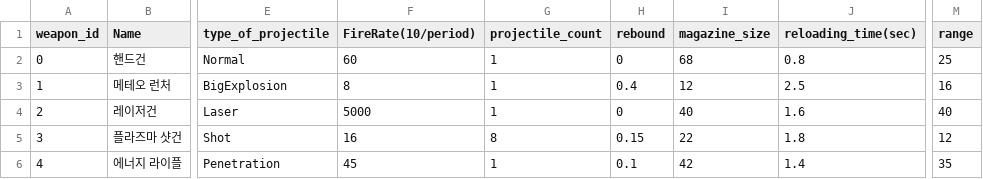
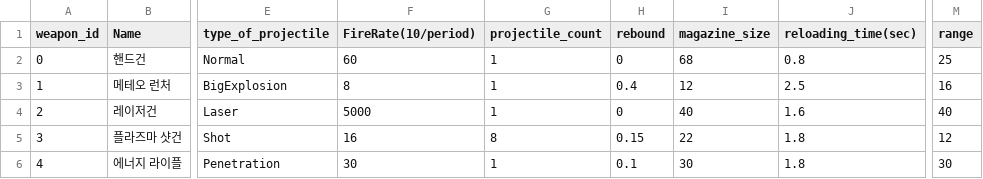
Before and after one commit to An-Shine/AKH_TeamPJ_Portfolio_01, a CSV file: Assets/Resources/Datas/Weapon.csv, drawn as a sheet; only a part is shown, gaps mark what is left out; the diff names each change by its address in the sheet, - before the commit and + after, or states it on an @@ line.

Commit message:
feat: adjust data about plasma weapon and projectile

```diff
--- a/Assets/Resources/Datas/Weapon.csv
+++ b/Assets/Resources/Datas/Weapon.csv
-F6 (FireRate(10/period)): 45
+F6 (FireRate(10/period)): 30
-I6 (magazine_size): 42
+I6 (magazine_size): 30
-J6 (reloading_time(sec)): 1.4
+J6 (reloading_time(sec)): 1.8
-M6 (range): 35
+M6 (range): 30
```
Also changed, not shown: 1 other file.
